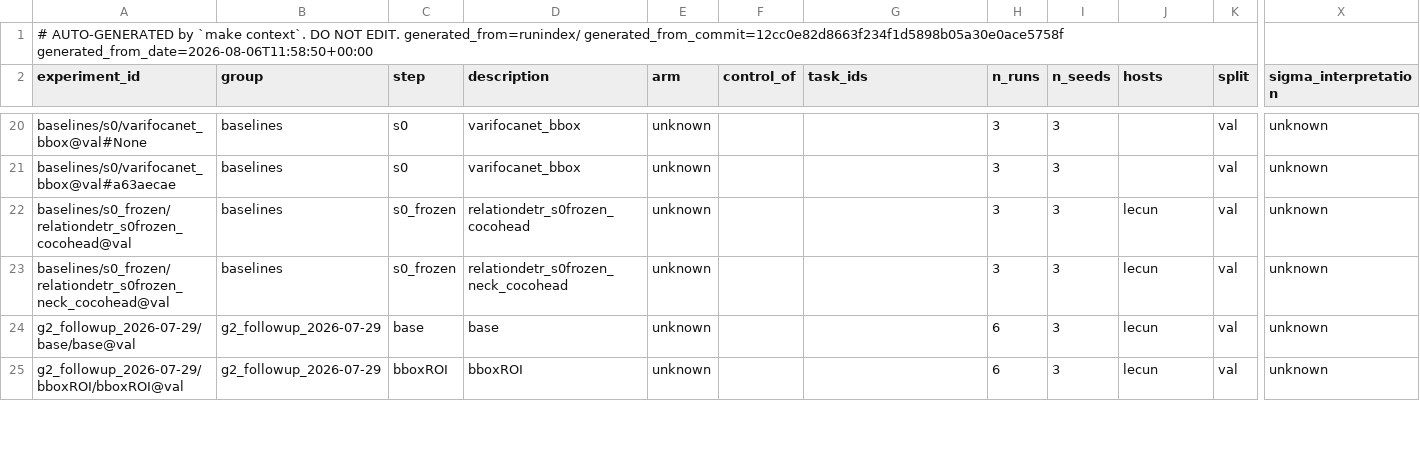
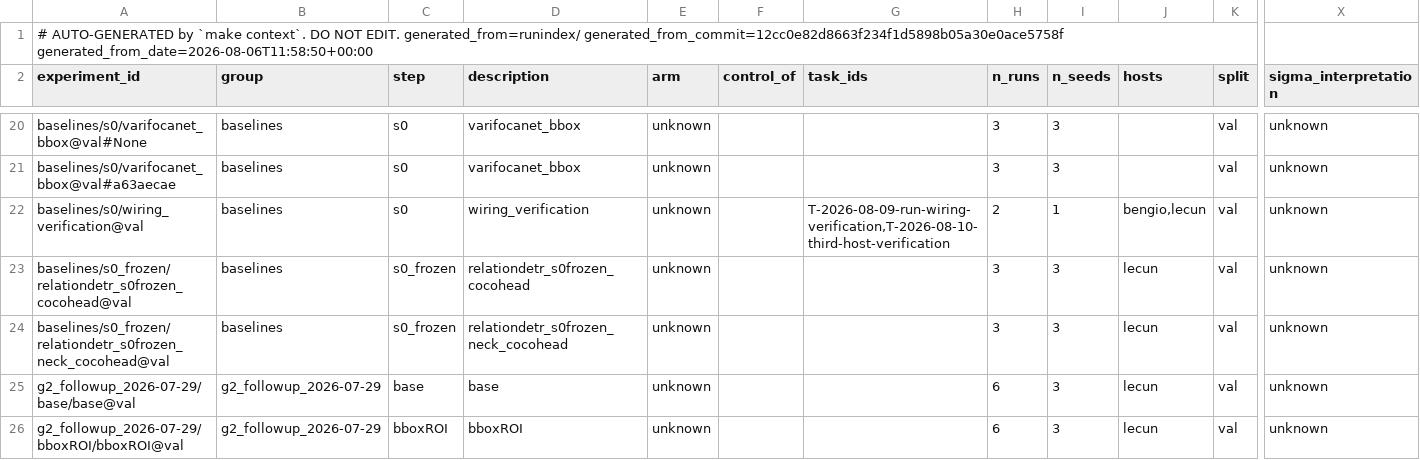
Before and after one commit to takuya3h/m2, a CSV file: context/auto/experiments_summary.csv, drawn as a sheet; only a part is shown, gaps mark what is left out; rows hold the shown columns only; the diff names each change by its address in the sheet, - before the commit and + after, or states it on an @@ line.

```diff
--- a/context/auto/experiments_summary.csv
+++ b/context/auto/experiments_summary.csv
+row 22: baselines/s0/wiring_verification@val | baselines | s0 | wiring_verification | unknown |  | T-2026-08-09-run-wiring-verification,T-2026-08-10-third-host-verification | 2 | 1 | bengio,lecun | val | unknown
```
Also changed, not shown: runindex/anomalies/determinism_audit.csv, runindex/experiments.csv, 9 other files.
